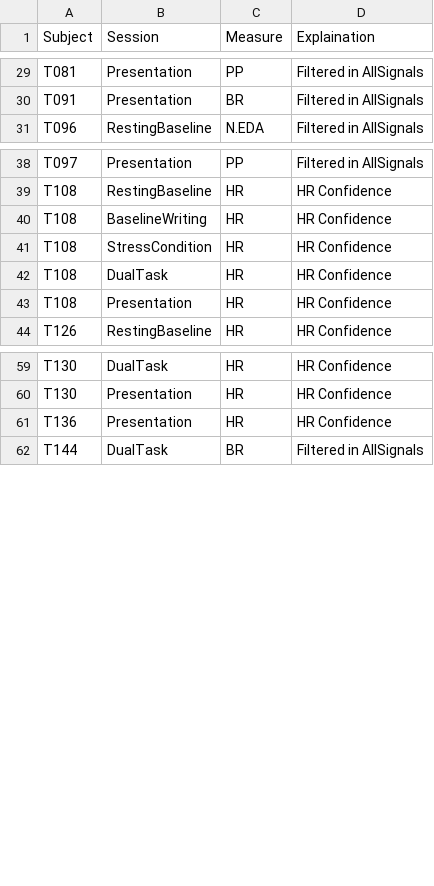
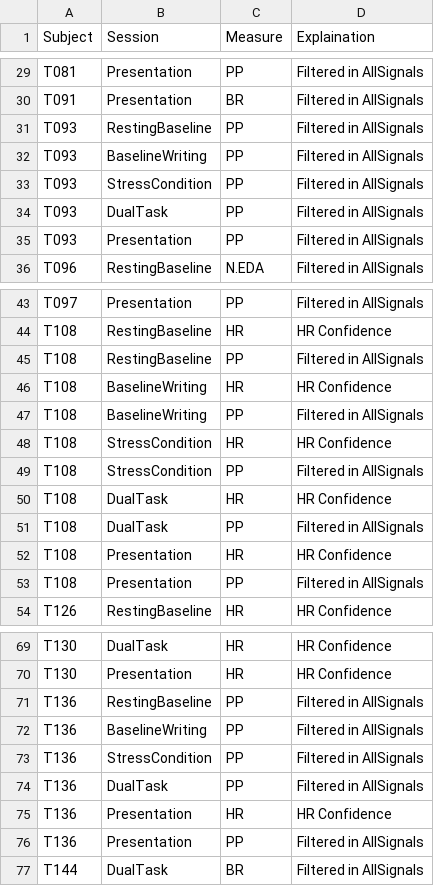
Before and after one commit to nathancooperjones/nsf-stress-study-files, a CSV file: @Datasets/subjects_we_filtered.csv, drawn as a sheet; only a part is shown, gaps mark what is left out; the diff names each change by its address in the sheet, - before the commit and + after, or states it on an @@ line.

```diff
--- a/@Datasets/subjects_we_filtered.csv
+++ b/@Datasets/subjects_we_filtered.csv
+row 31: T093 | RestingBaseline | PP | Filtered in AllSignals
+row 32: T093 | BaselineWriting | PP | Filtered in AllSignals
+row 33: T093 | StressCondition | PP | Filtered in AllSignals
+row 34: T093 | DualTask | PP | Filtered in AllSignals
+row 35: T093 | Presentation | PP | Filtered in AllSignals
+row 45: T108 | RestingBaseline | PP | Filtered in AllSignals
+row 47: T108 | BaselineWriting | PP | Filtered in AllSignals
+row 49: T108 | StressCondition | PP | Filtered in AllSignals
+row 51: T108 | DualTask | PP | Filtered in AllSignals
+row 53: T108 | Presentation | PP | Filtered in AllSignals
+row 71: T136 | RestingBaseline | PP | Filtered in AllSignals
+row 72: T136 | BaselineWriting | PP | Filtered in AllSignals
+row 73: T136 | StressCondition | PP | Filtered in AllSignals
+row 74: T136 | DualTask | PP | Filtered in AllSignals
+row 76: T136 | Presentation | PP | Filtered in AllSignals
```
Also changed, not shown: @Datasets/subject_summary.csv, 11 other files.
